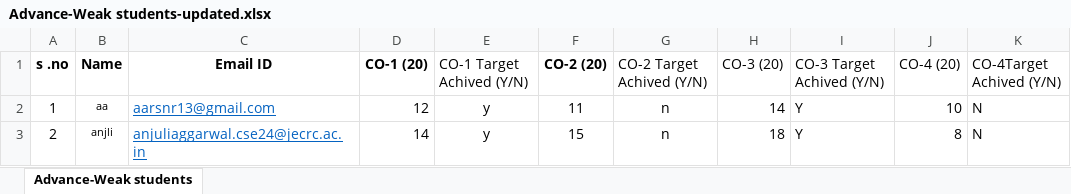
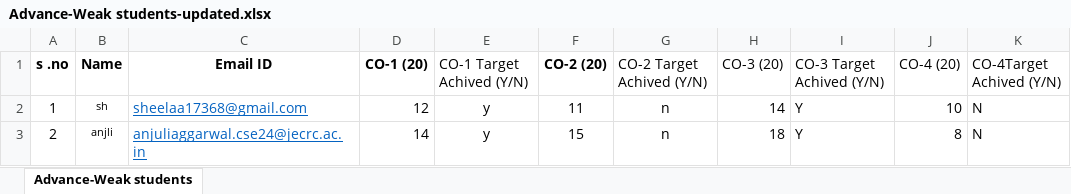
Before and after one commit to Anjuli08/Automated-Bot, an Excel workbook: TEAM ECLIPSE/Advance-Weak students-updated.xlsx, sheet Advance-Weak students, drawn as a sheet; only a part is shown; values as stored, in another font and other column widths than the file's, no borders; the diff names each change by its address in the sheet, - before the commit and + after, or states it on an @@ line.

Commit message:
Add files via upload

```diff
--- a/TEAM ECLIPSE/Advance-Weak students-updated.xlsx (sheet Advance-Weak students)
+++ b/TEAM ECLIPSE/Advance-Weak students-updated.xlsx (sheet Advance-Weak students)
-B2 (Name): aa
+B2 (Name): sh
-C2 (Email ID): aarsnr13@gmail.com
+C2 (Email ID): sheelaa17368@gmail.com
```
